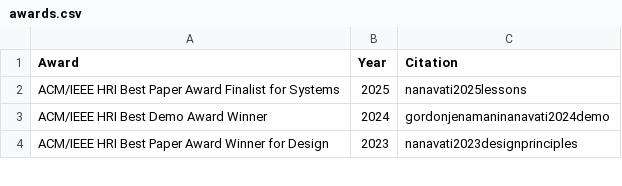
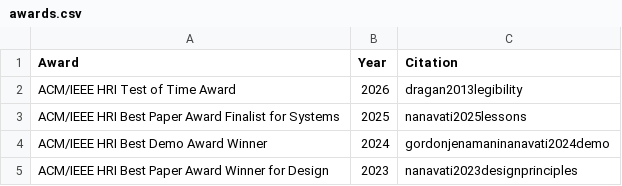
Before and after one commit to siddhss5/sidd-cv, a CSV file: data/awards.csv, drawn as a sheet; only a part is shown.

```diff
--- a/data/awards.csv
+++ b/data/awards.csv
@@ -1,2 +1,3 @@
 Award,Year,Citation
+ACM/IEEE HRI Test of Time Award,2026,dragan2013legibility
 ACM/IEEE HRI Best Paper Award Finalist for Systems,2025,nanavati2025lessons
```
Also changed, not shown: data/postdocs.csv, data/students-ms.csv, 5 other files.
